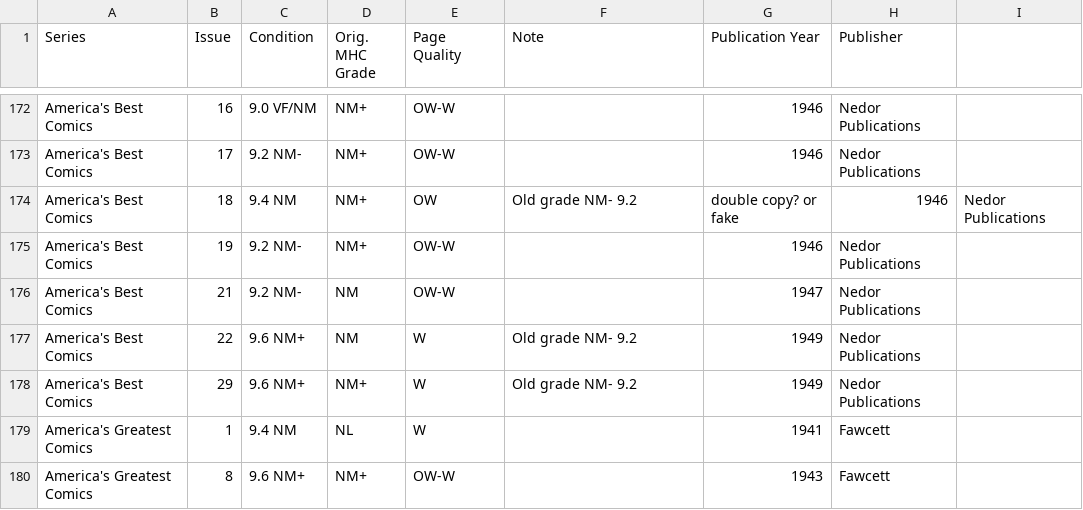
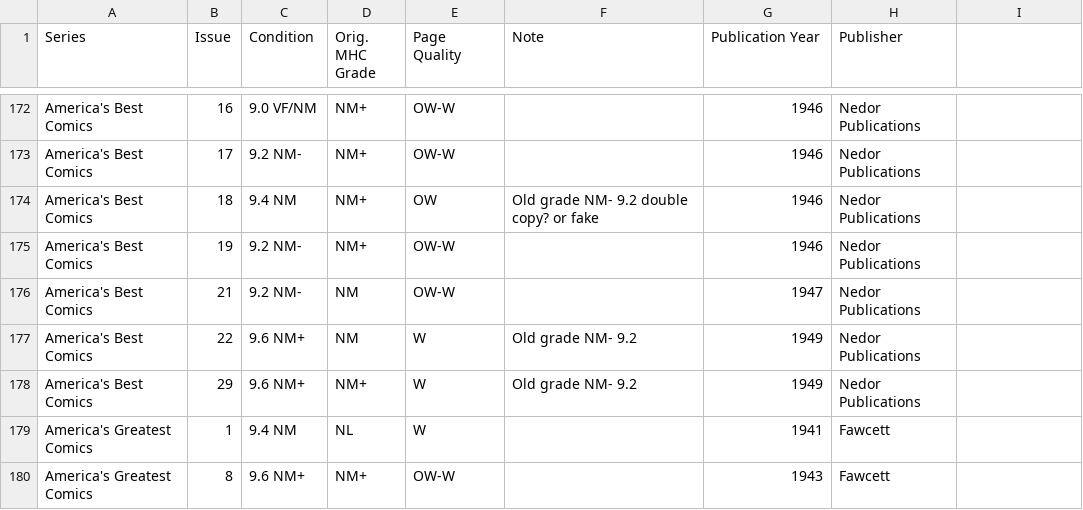
Before and after one commit to roblarsen/Edgar-Church-Collection-Data, a CSV file: data.csv, drawn as a sheet; only a part is shown, gaps mark what is left out.

Commit message:
more formatting

```diff
--- a/data.csv
+++ b/data.csv
@@ -173,3 +173,3 @@ America's Best Comics ,16 ,9.0 VF/NM,NM+ ,OW-W , ,1946 ,Nedor Publications
 America's Best Comics ,17 ,9.2 NM-,NM+ ,OW-W , ,1946 ,Nedor Publications
-America's Best Comics ,18 ,9.4 NM,NM+ ,OW ,Old grade NM- 9.2, double copy? or fake  ,1946 ,Nedor Publications
+America's Best Comics ,18 ,9.4 NM,NM+ ,OW ,Old grade NM- 9.2 double copy? or fake  ,1946 ,Nedor Publications
 America's Best Comics ,19 ,9.2 NM-,NM+ ,OW-W , ,1946 ,Nedor Publications
```
